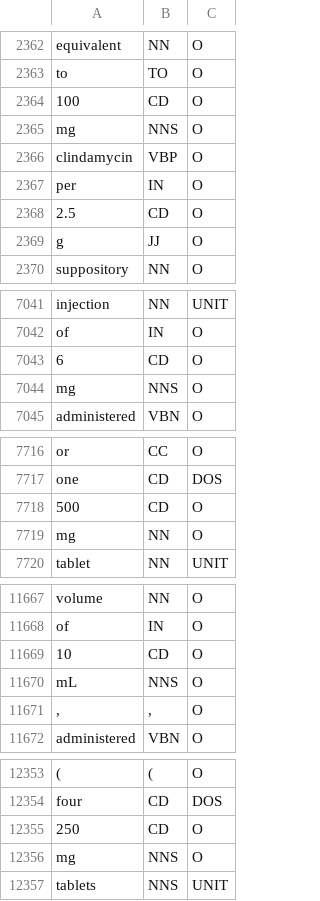
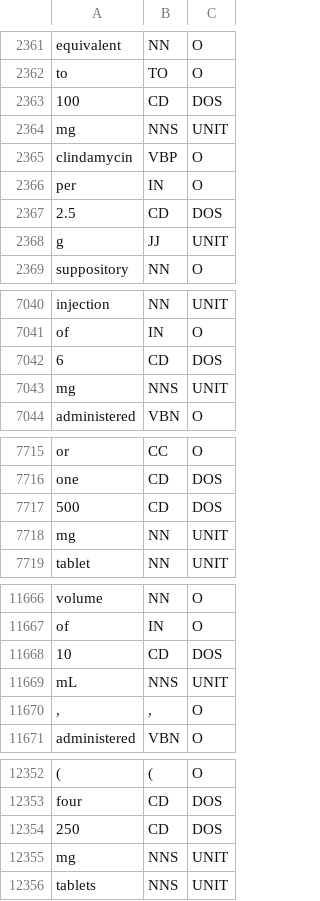
Before and after one commit to costimasca/pharmaceuticalNLP, a TSV file: corp.tsv, drawn as a sheet; only a part is shown, gaps mark what is left out; removed rows and columns are numbered as before the commit, all else as after; the diff covers the shown part only; the diff names each change by its address in the sheet, - before the commit and + after, or states it on an @@ line.

Commit message:
small fixes to dataset

```diff
--- a/corp.tsv
+++ b/corp.tsv
-row 2364: 100 | CD | O
-row 2365: mg | NNS | O
+row 2363: 100 | CD | DOS
+row 2364: mg | NNS | UNIT
-C2367: O
+C2367: DOS
-C2368: O
+C2368: UNIT
-row 7043: 6 | CD | O
-row 7044: mg | NNS | O
+row 7042: 6 | CD | DOS
+row 7043: mg | NNS | UNIT
-row 7718: 500 | CD | O
-row 7719: mg | NN | O
+row 7717: 500 | CD | DOS
+row 7718: mg | NN | UNIT
-row 11669: 10 | CD | O
-row 11670: mL | NNS | O
+row 11668: 10 | CD | DOS
+row 11669: mL | NNS | UNIT
-row 12355: 250 | CD | O
-row 12356: mg | NNS | O
+row 12354: 250 | CD | DOS
+row 12355: mg | NNS | UNIT
```
Also changed, not shown: 7 added rows, 8 removed rows and 7 edited cells elsewhere in this file, 7 other files.
